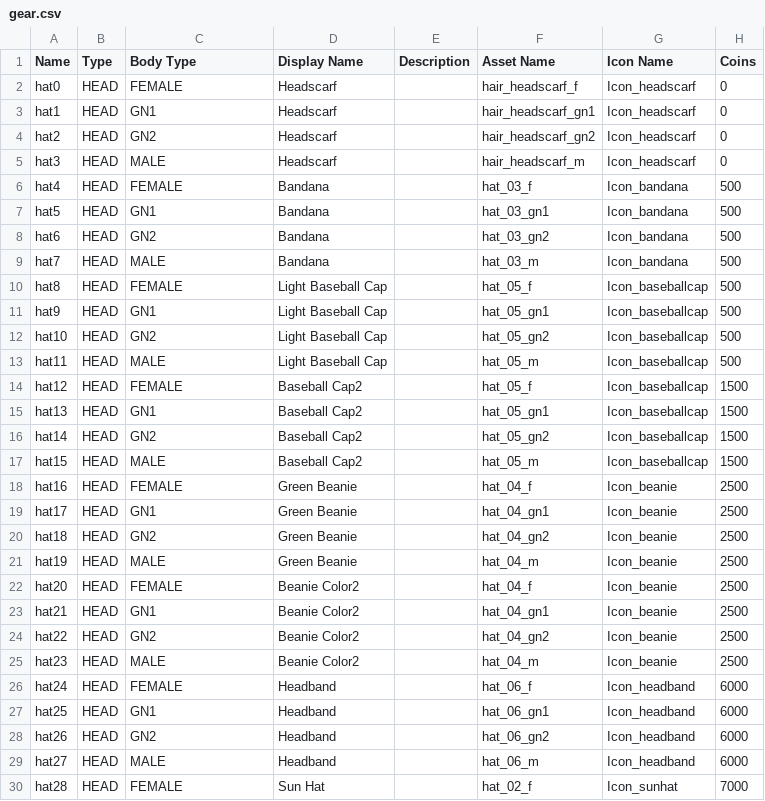
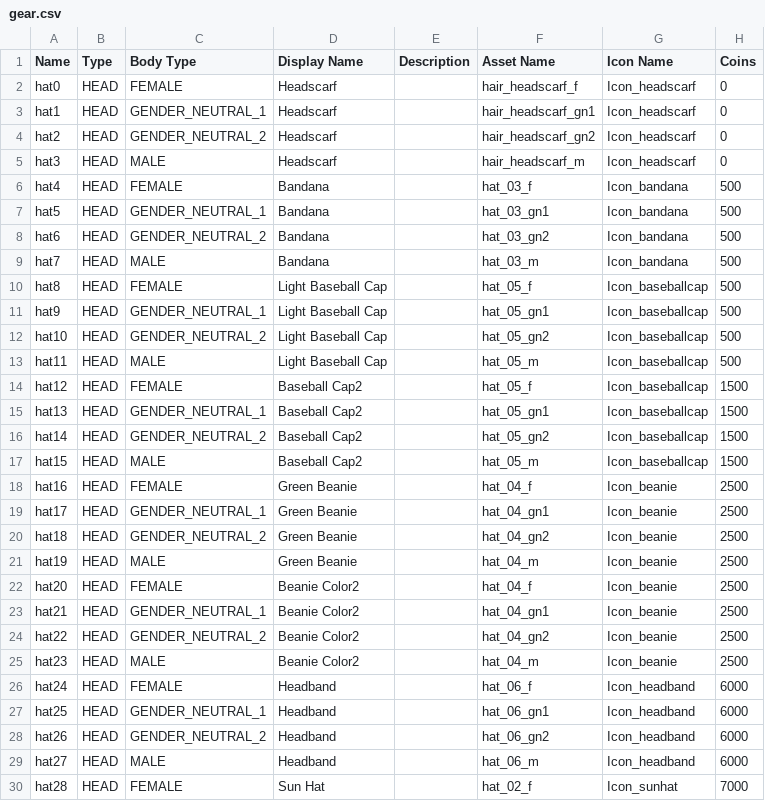
Before and after one commit to mattbrand/campconquer, a CSV file: db/gear.csv, drawn as a sheet; only a part is shown; the diff covers the shown part only; the diff names each change by its address in the sheet, - before the commit and + after, or states it on an @@ line.

Commit message:
update gear with body type

```diff
--- a/db/gear.csv
+++ b/db/gear.csv
-C3 (Body Type): GN1
+C3 (Body Type): GENDER_NEUTRAL_1
-C4 (Body Type): GN2
+C4 (Body Type): GENDER_NEUTRAL_2
-C7 (Body Type): GN1
+C7 (Body Type): GENDER_NEUTRAL_1
-C8 (Body Type): GN2
+C8 (Body Type): GENDER_NEUTRAL_2
-C11 (Body Type): GN1
+C11 (Body Type): GENDER_NEUTRAL_1
-C12 (Body Type): GN2
+C12 (Body Type): GENDER_NEUTRAL_2
-C15 (Body Type): GN1
+C15 (Body Type): GENDER_NEUTRAL_1
-C16 (Body Type): GN2
+C16 (Body Type): GENDER_NEUTRAL_2
-C19 (Body Type): GN1
+C19 (Body Type): GENDER_NEUTRAL_1
-C20 (Body Type): GN2
+C20 (Body Type): GENDER_NEUTRAL_2
-C23 (Body Type): GN1
+C23 (Body Type): GENDER_NEUTRAL_1
-C24 (Body Type): GN2
+C24 (Body Type): GENDER_NEUTRAL_2
-C27 (Body Type): GN1
+C27 (Body Type): GENDER_NEUTRAL_1
-C28 (Body Type): GN2
+C28 (Body Type): GENDER_NEUTRAL_2
```
Also changed, not shown: 42 edited cells elsewhere in this file, 1 other file.
